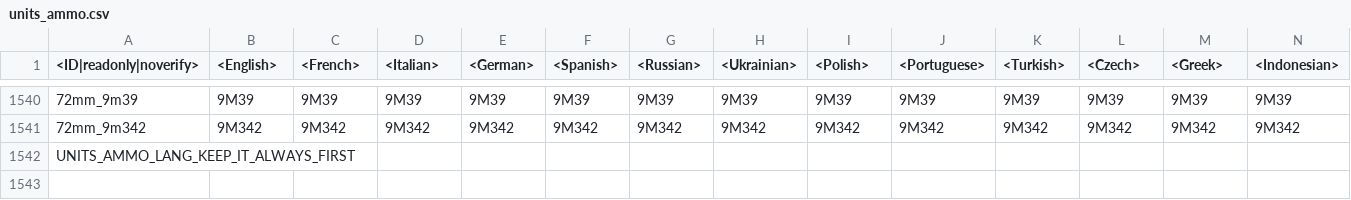
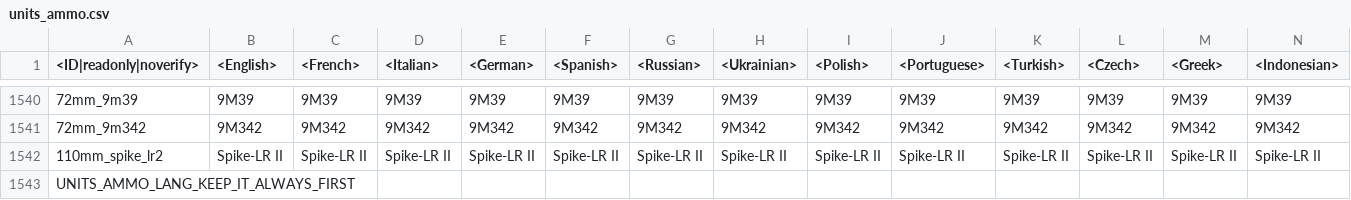
Before and after one commit to zhuxiii/WTM, a CSV file: lang/units_ammo.csv, drawn as a sheet; only a part is shown, gaps mark what is left out; rows hold the shown columns only; the diff names each change by its address in the sheet, - before the commit and + after, or states it on an @@ line.

```diff
--- a/lang/units_ammo.csv
+++ b/lang/units_ammo.csv
+row 1542: 110mm_spike_lr2 | Spike-LR II | Spike-LR II | Spike-LR II | Spike-LR II | Spike-LR II | Spike-LR II | Spike-LR II | Spike-LR II | Spike-LR II | Spike-LR II | Spike-LR II | Spike-LR II | Spike-LR II
```
Also changed, not shown: lang/units.csv, lang/units_weaponry.csv, 13 other files.
